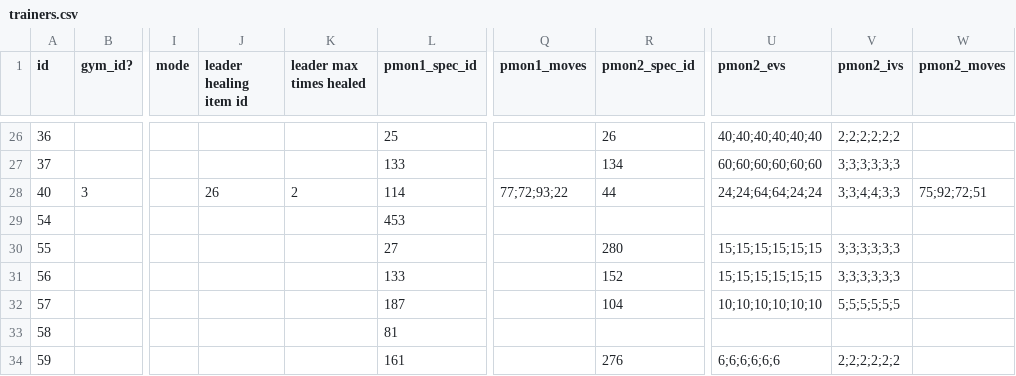
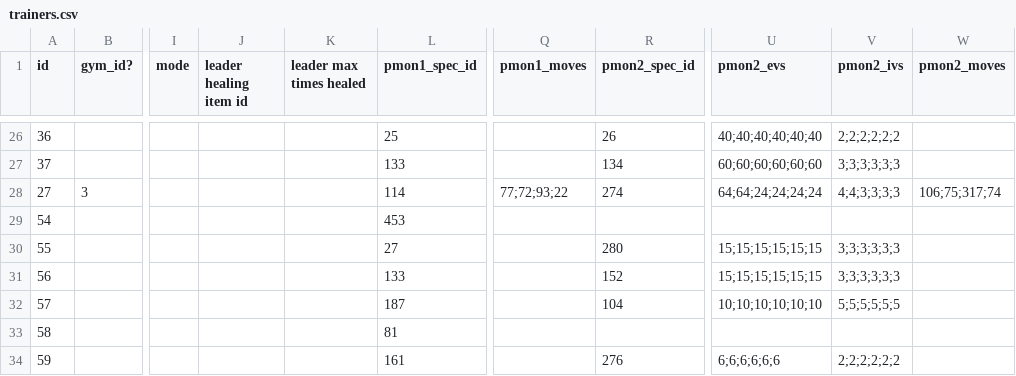
Before and after one commit to ofsouzap/PokemonObsidian, a CSV file: Assets/Resources/Data/trainers.csv, drawn as a sheet; only a part is shown, gaps mark what is left out; the diff names each change by its address in the sheet, - before the commit and + after, or states it on an @@ line.

```diff
--- a/Assets/Resources/Data/trainers.csv
+++ b/Assets/Resources/Data/trainers.csv
-A28 (id): 40
+A28 (id): 27
-J28 (leader healing item id): 26
+J28 (leader healing item id): (empty)
-K28 (leader max times healed): 2
+K28 (leader max times healed): (empty)
-R28 (pmon2_spec_id): 44
+R28 (pmon2_spec_id): 274
-U28 (pmon2_evs): 24;24;64;64;24;24
+U28 (pmon2_evs): 64;64;24;24;24;24
-V28 (pmon2_ivs): 3;3;4;4;3;3
+V28 (pmon2_ivs): 4;4;3;3;3;3
-W28 (pmon2_moves): 75;92;72;51
+W28 (pmon2_moves): 106;75;317;74
```
Also changed, not shown: Assets/Resources/Data/wildPokemonAreas.csv, 8 other files.
